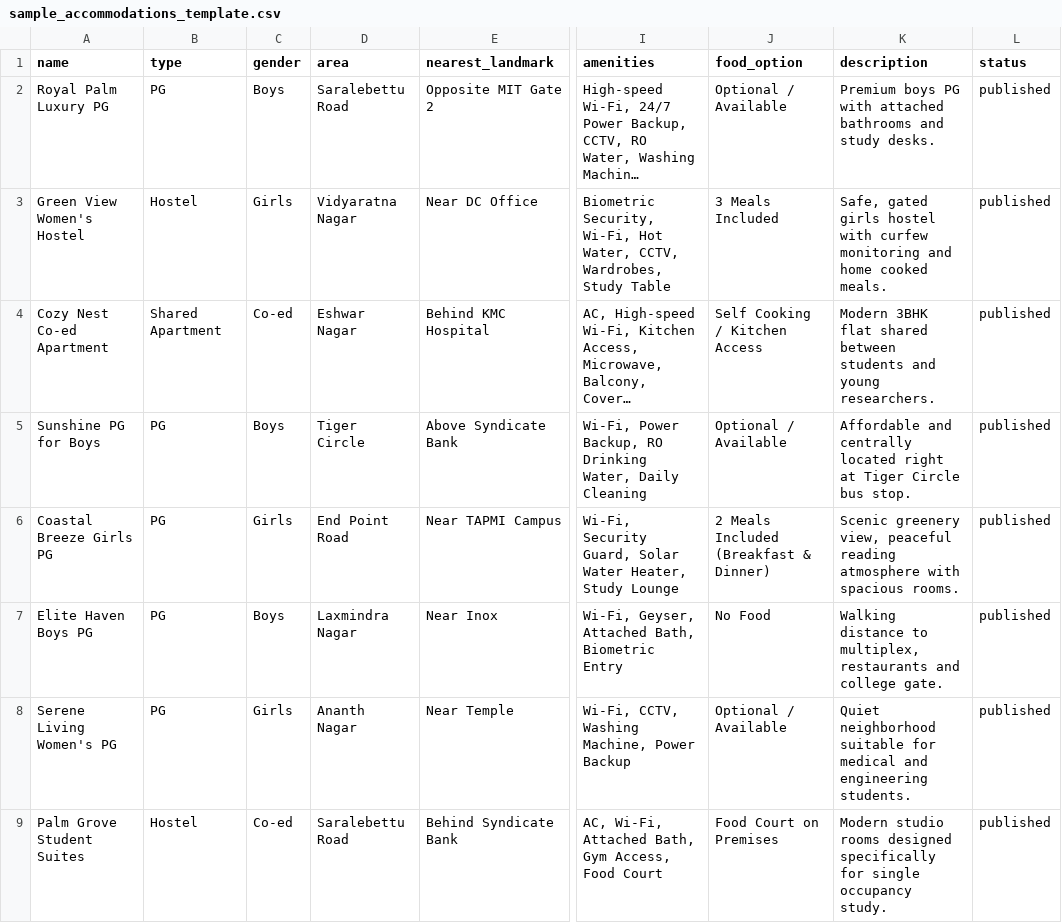
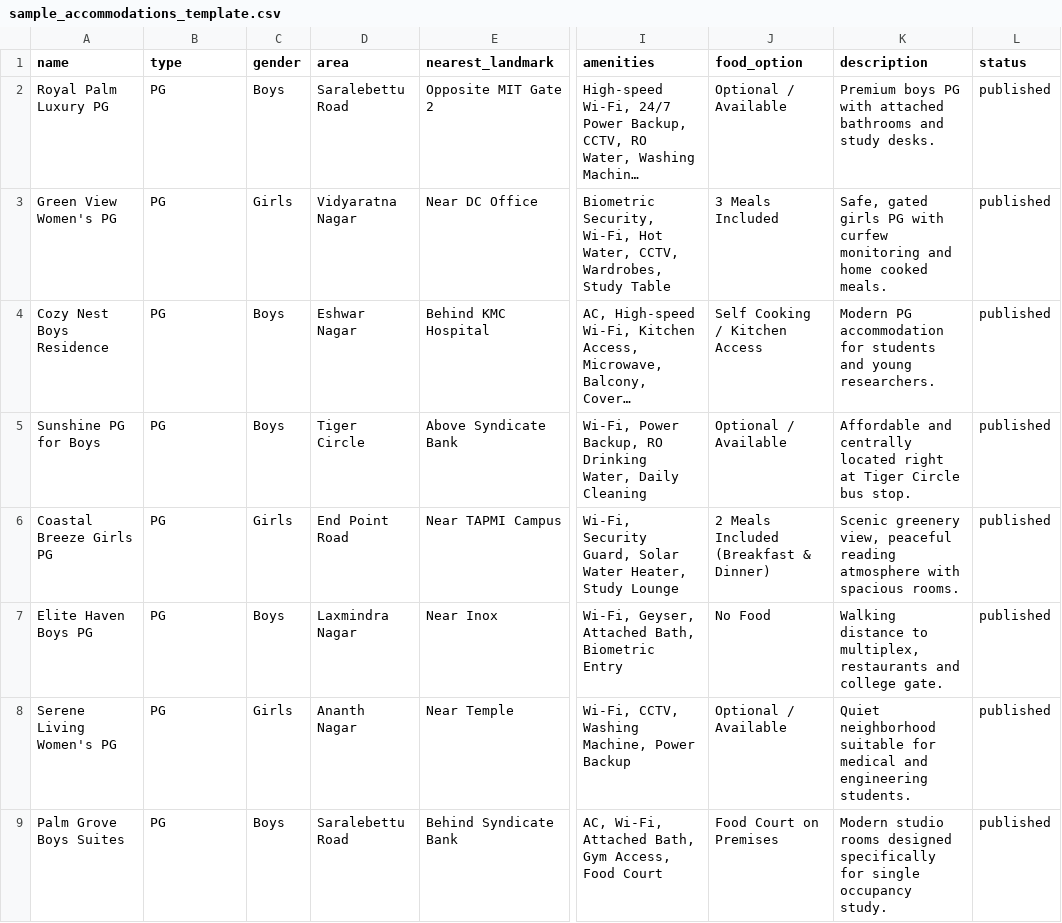
Before and after one commit to vaultnex-agency/adminlocano, a CSV file: templates/sample_accommodations_template.csv, drawn as a sheet; only a part is shown, gaps mark what is left out; long unchanged cells end in …; the diff names each change by its address in the sheet, - before the commit and + after, or states it on an @@ line.

```diff
--- a/templates/sample_accommodations_template.csv
+++ b/templates/sample_accommodations_template.csv
-A3 (name): Green View Women's Hostel
+A3 (name): Green View Women's PG
-B3 (type): Hostel
+B3 (type): PG
-K3 (description): …gated girls hostel with curfew…
+K3 (description): …gated girls PG with curfew…
-A4 (name): Cozy Nest Co-ed Apartment
+A4 (name): Cozy Nest Boys Residence
-B4 (type): Shared Apartment
+B4 (type): PG
-C4 (gender): Co-ed
+C4 (gender): Boys
-K4 (description): Modern 3BHK flat shared between students and…
+K4 (description): Modern PG accommodation for students and…
-A9 (name): Palm Grove Student Suites
+A9 (name): Palm Grove Boys Suites
-B9 (type): Hostel
+B9 (type): PG
-C9 (gender): Co-ed
+C9 (gender): Boys
```
Also changed, not shown: 10 other files.
